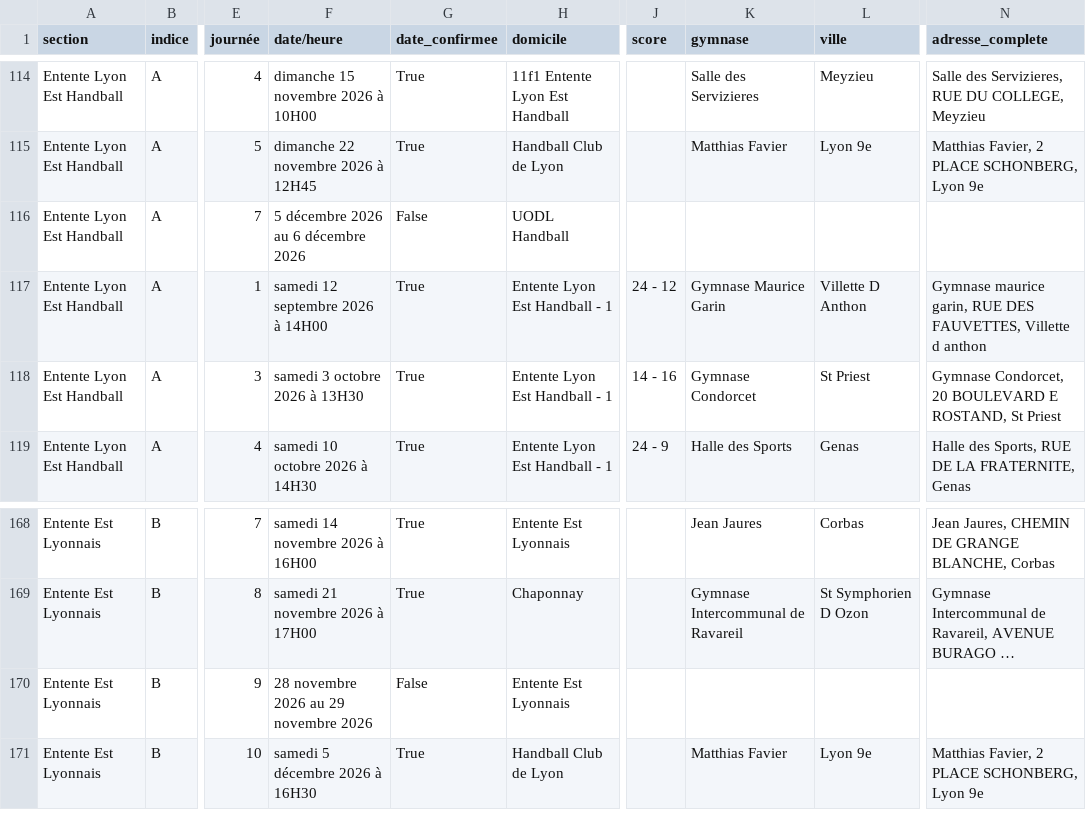
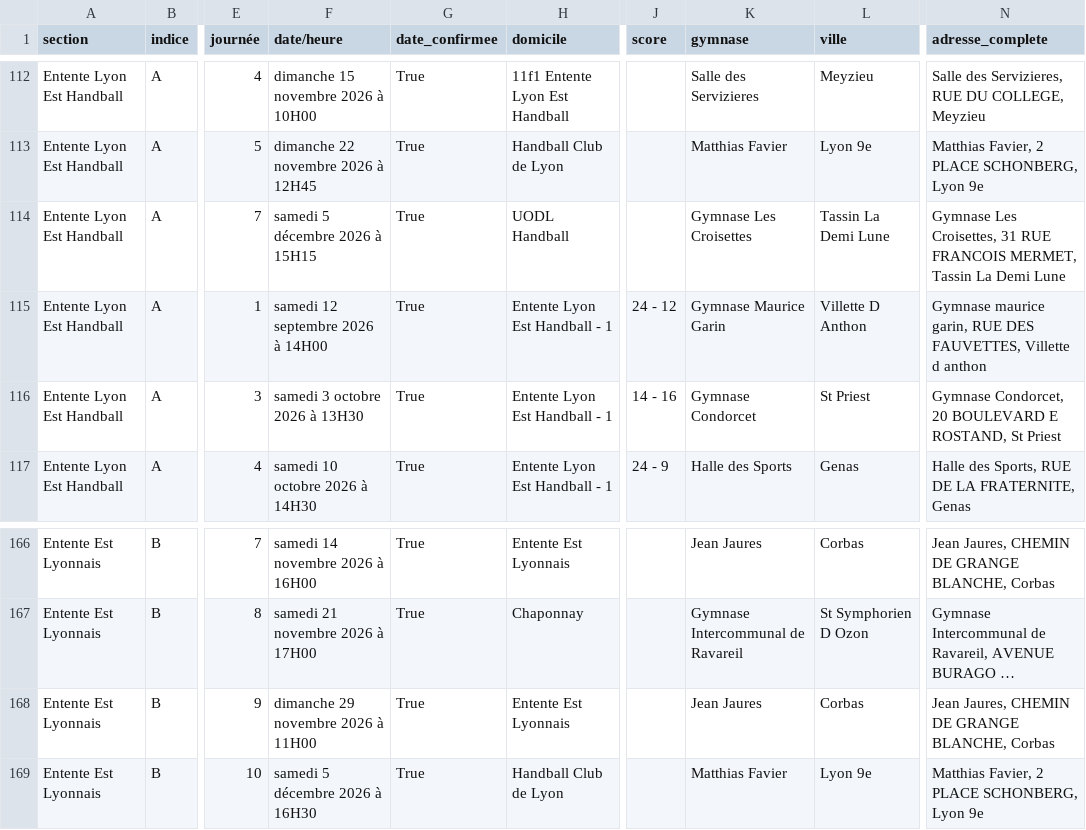
Before and after one commit to sportingvillette/competitions, a CSV file: data/calendrier_club.csv, drawn as a sheet; only a part is shown, gaps mark what is left out; long unchanged cells end in …; addresses are those after the commit; the diff covers the shown part only; the diff names each change by its address in the sheet, - before the commit and + after, or states it on an @@ line.

```diff
--- a/data/calendrier_club.csv
+++ b/data/calendrier_club.csv
-F114 (date/heure): 5 décembre 2026 au 6 décembre 2026
+F114 (date/heure): samedi 5 décembre 2026 à 15H15
-G114 (date_confirmee): False
+G114 (date_confirmee): True
-K114 (gymnase): (empty)
+K114 (gymnase): Gymnase Les Croisettes
-L114 (ville): (empty)
+L114 (ville): Tassin La Demi Lune
-N114 (adresse_complete): (empty)
+N114 (adresse_complete): Gymnase Les Croisettes, 31 RUE FRANCOIS MERMET, Tassin La Demi Lune
-F168 (date/heure): 28 novembre 2026 au 29 novembre 2026
+F168 (date/heure): dimanche 29 novembre 2026 à 11H00
-G168 (date_confirmee): False
+G168 (date_confirmee): True
-K168 (gymnase): (empty)
+K168 (gymnase): Jean Jaures
-L168 (ville): (empty)
+L168 (ville): Corbas
-N168 (adresse_complete): (empty)
+N168 (adresse_complete): Jean Jaures, CHEMIN DE GRANGE BLANCHE, Corbas
```
Also changed, not shown: 2 removed rows and 30 edited cells elsewhere in this file, data/classements_club.csv, 2 other files.
